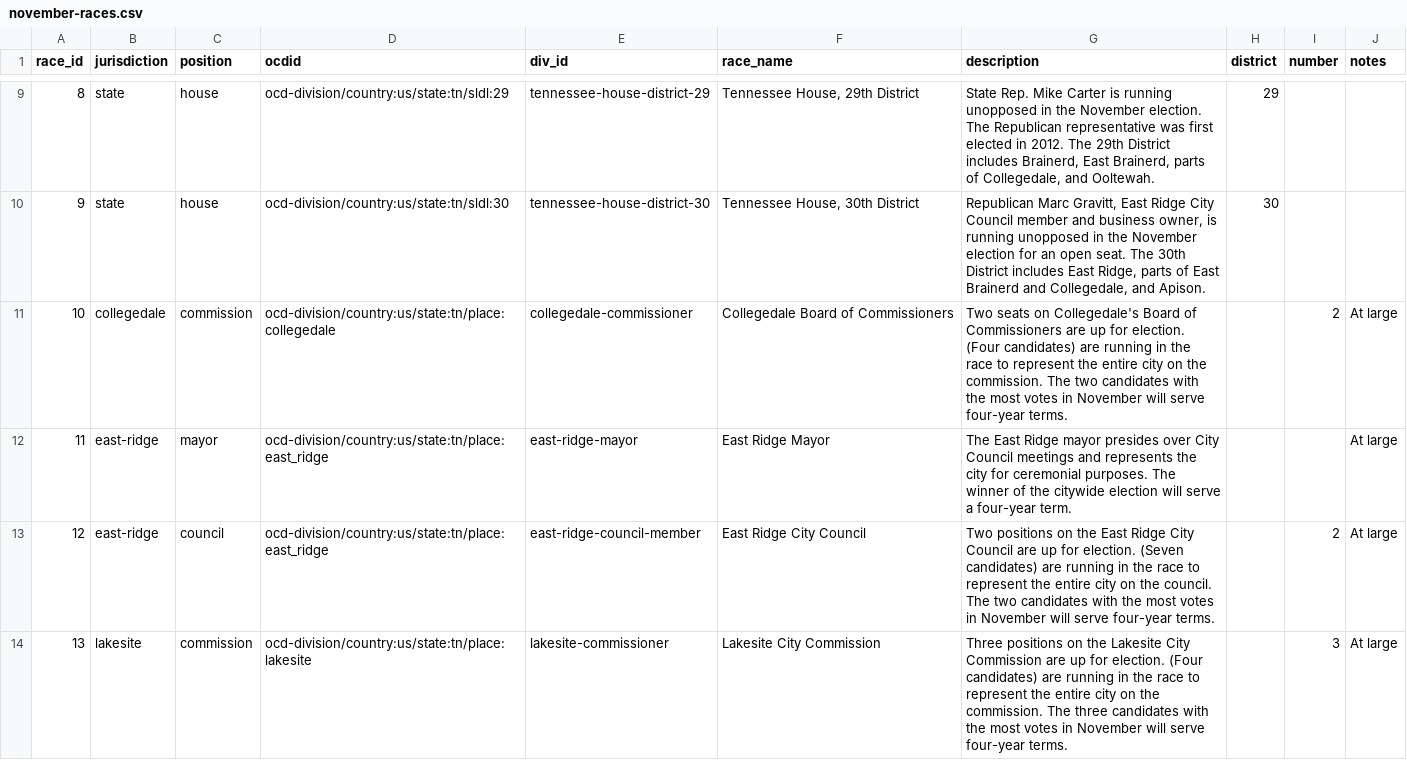
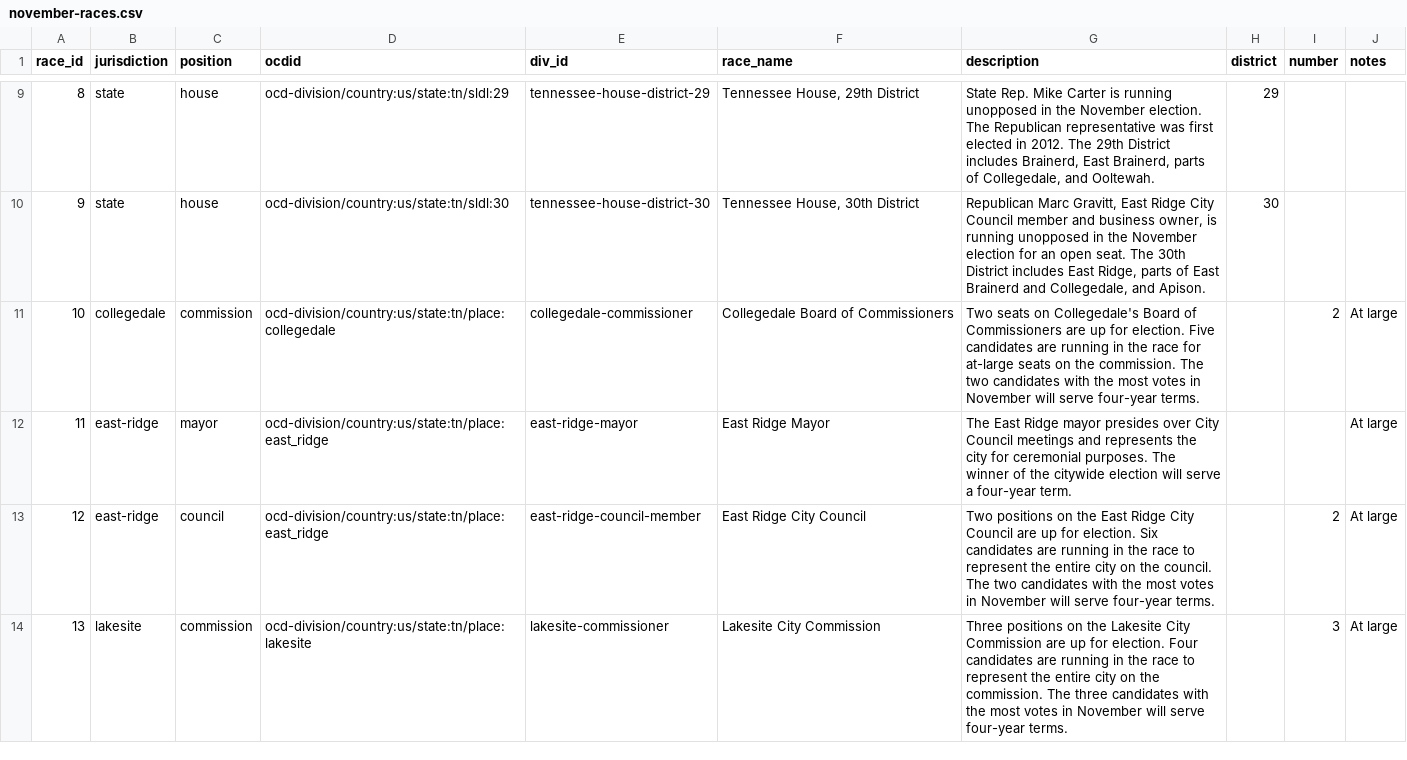
Before and after one commit to NoogaNews/election-guide, a CSV file: _data/november-races.csv, drawn as a sheet; only a part is shown, gaps mark what is left out; the diff covers the shown part only.

Commit message:
Update race descriptions

```diff
--- a/_data/november-races.csv
+++ b/_data/november-races.csv
@@ -11 +11 @@ race_id,jurisdiction,position,ocdid,div_id,race_name,description,district,number
-10,collegedale,commission,ocd-division/country:us/state:tn/place:collegedale,collegedale-commissioner,Collegedale Board of Commissioners,Two seats on Collegedale's Board of Commissioners are up for election. (Four candidates) are running in the race to represent the entire city on the commission. The two candidates with the most votes in November will serve four-year terms.,,2,At large
+10,"collegedale","commission","ocd-division/country:us/state:tn/place:collegedale","collegedale-commissioner","Collegedale Board of Commissioners","Two seats on Collegedale's Board of Commissioners are up for election. Five candidates are running in the race for at-large seats on the commission. The two candidates with the most votes in November will serve four-year terms.",,2,"At large"
@@ -13,2 +13,2 @@ race_id,jurisdiction,position,ocdid,div_id,race_name,description,district,number
-12,east-ridge,council,ocd-division/country:us/state:tn/place:east_ridge,east-ridge-council-member,East Ridge City Council,Two positions on the East Ridge City Council are up for election. (Seven candidates) are running in the race to represent the entire city on the council. The two candidates with the most votes in November will serve four-year terms.,,2,At large
-13,lakesite,commission,ocd-division/country:us/state:tn/place:lakesite,lakesite-commissioner,Lakesite City Commission,Three positions on the Lakesite City Commission are up for election. (Four candidates) are running in the race to represent the entire city on the commission. The three candidates with the most votes in November will serve four-year terms.,,3,At large
+12,"east-ridge","council","ocd-division/country:us/state:tn/place:east_ridge","east-ridge-council-member","East Ridge City Council","Two positions on the East Ridge City Council are up for election. Six candidates are running in the race to represent the entire city on the council. The two candidates with the most votes in November will serve four-year terms.",,2,"At large"
+13,"lakesite","commission","ocd-division/country:us/state:tn/place:lakesite","lakesite-commissioner","Lakesite City Commission","Three positions on the Lakesite City Commission are up for election. Four candidates are running in the race to represent the entire city on the commission. The three candidates with the most votes in November will serve four-year terms.",,3,"At large"
```
Also changed, not shown: 2 removed rows and 5 edited cells elsewhere in this file, 1 other file.
